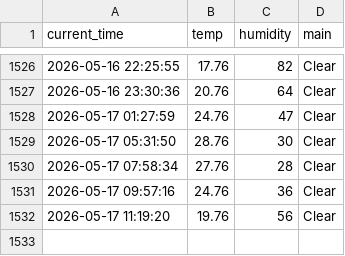
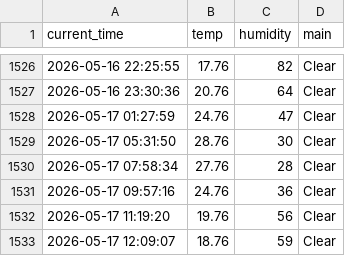
Before and after one commit to dla0257-sudo/weather_5m, a CSV file: weather.csv, drawn as a sheet; only a part is shown, gaps mark what is left out; the diff names each change by its address in the sheet, - before the commit and + after, or states it on an @@ line.

```diff
--- a/weather.csv
+++ b/weather.csv
+row 1533: 2026-05-17 12:09:07 | 18.76 | 59 | Clear
```
